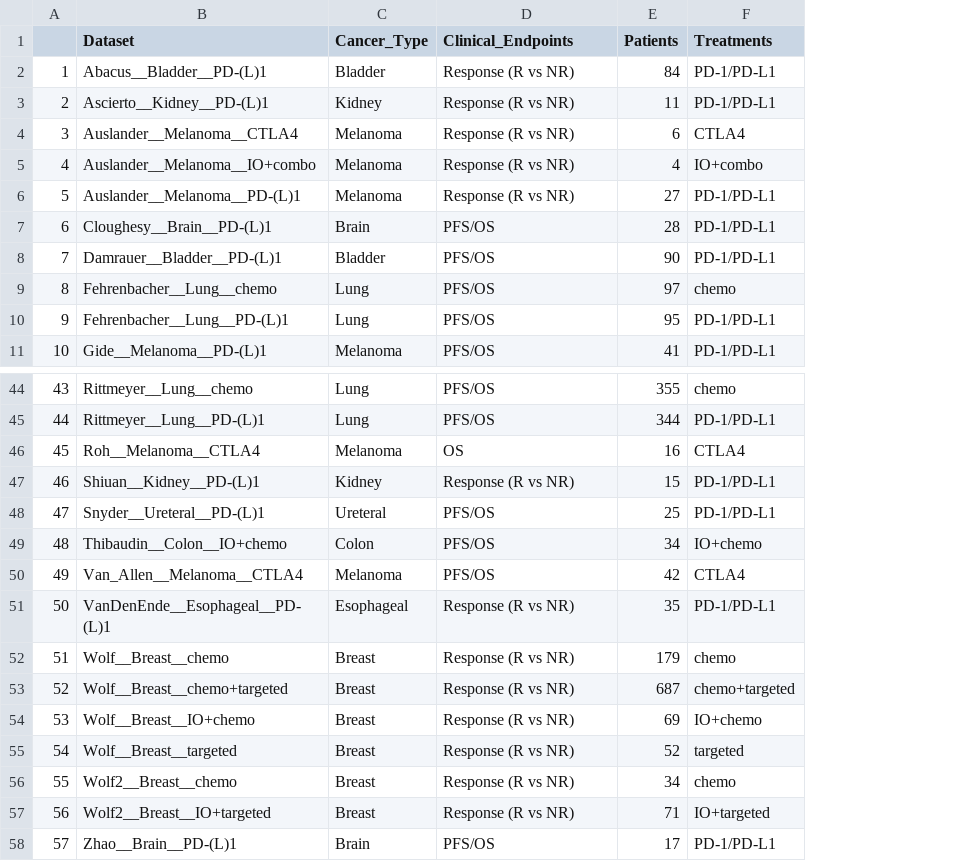
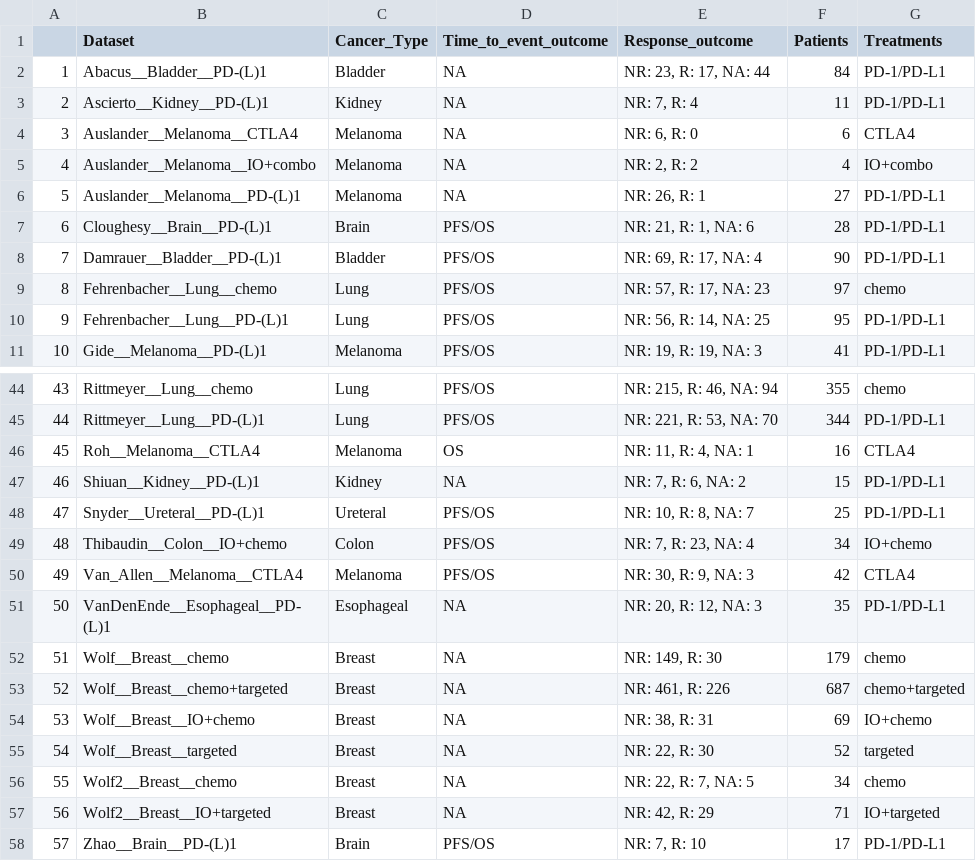
Before and after one commit to sogolsahebi/Ecotyper, a CSV file: outputs/Dataprocessing_outputs/Summary_of_Each_Dataset_IO_Datasets.csv, drawn as a sheet; only a part is shown, gaps mark what is left out; the diff covers the shown part only; the diff names each change by its address in the sheet, - before the commit and + after, or states it on an @@ line.

Commit message:
update

```diff
--- a/outputs/Dataprocessing_outputs/Summary_of_Each_Dataset_IO_Datasets.csv
+++ b/outputs/Dataprocessing_outputs/Summary_of_Each_Dataset_IO_Datasets.csv
+column E (Response_outcome), rows 2-11: NR: 23, R: 17, NA: 44 | NR: 7, R: 4 | NR: 6, R: 0 | NR: 2, R: 2 | NR: 26, R: 1 | NR: 21, R: 1, NA: 6 | NR: 69, R: 17, NA: 4 | NR: 57, R: 17, NA: 23 | NR: 56, R: 14, NA: 25 | NR: 19, R: 19, NA: 3; rows 44-58: NR: 215, R: 46, NA: 94 | NR: 221, R: 53, NA: 70 | NR: 11, R: 4, NA: 1 | NR: 7, R: 6, NA: 2 | NR: 10, R: 8, NA: 7 | NR: 7, R: 23, NA: 4 | NR: 30, R: 9, NA: 3 | NR: 20, R: 12, NA: 3 | NR: 149, R: 30 | NR: 461, R: 226 | NR: 38, R: 31 | NR: 22, R: 30 | NR: 22, R: 7, NA: 5 | NR: 42, R: 29 | NR: 7, R: 10
-D1: Clinical_Endpoints
+D1: Time_to_event_outcome
-D2:D6 (Time_to_event_outcome): Response (R vs NR)
+D2:D6 (Time_to_event_outcome): NA
-D47 (Time_to_event_outcome): Response (R vs NR)
+D47 (Time_to_event_outcome): NA
-D51:D57 (Time_to_event_outcome): Response (R vs NR)
+D51:D57 (Time_to_event_outcome): NA
```
Also changed, not shown: 6 edited cells elsewhere in this file.
